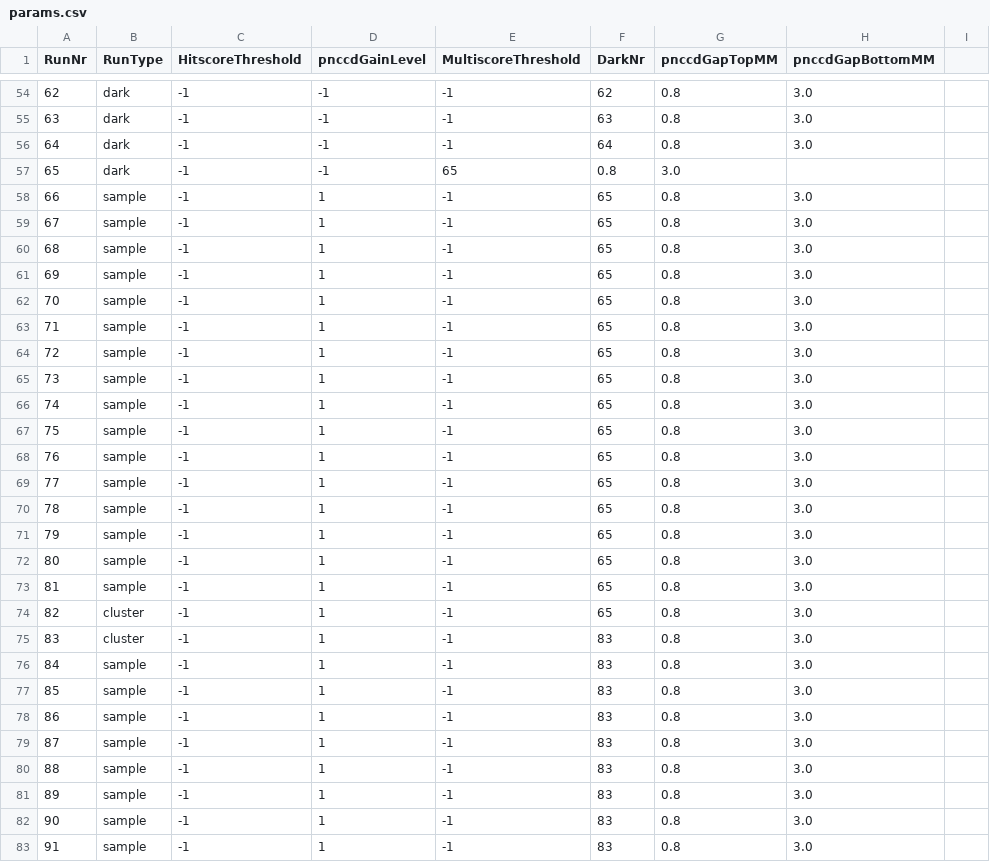
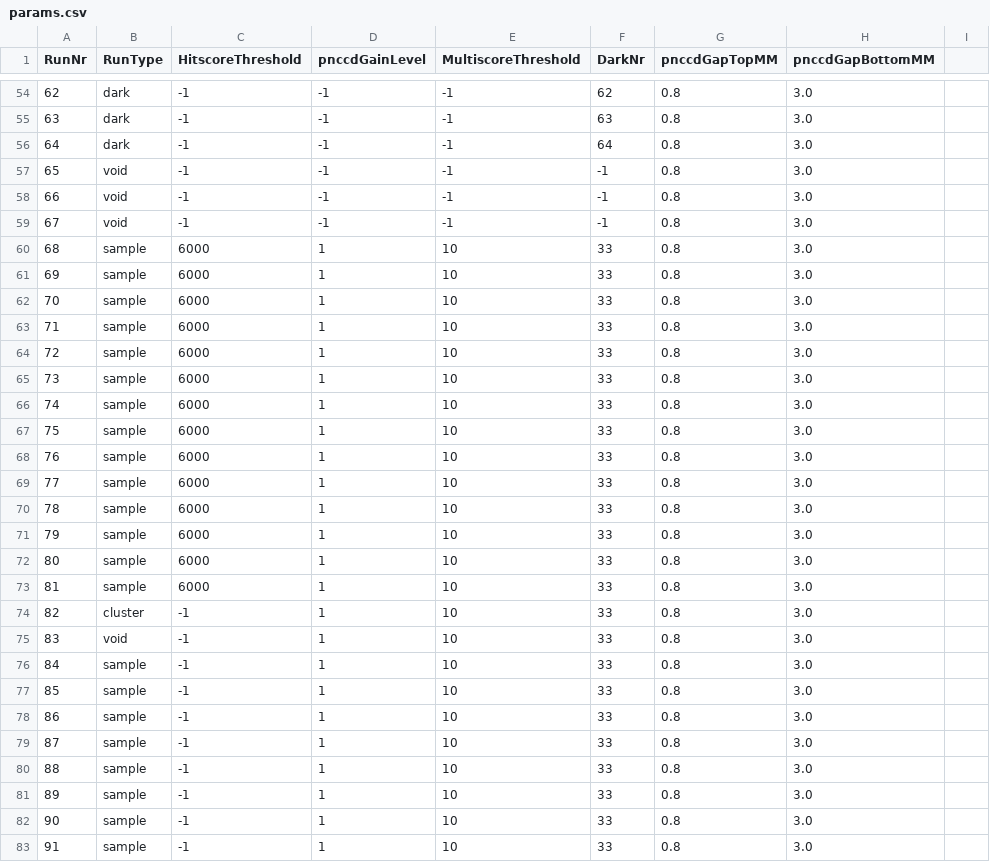
Before and after one commit to FXIhub/hummingbird, a CSV file: params.csv, drawn as a sheet; only a part is shown, gaps mark what is left out; the diff covers the shown part only.

Commit message:
adjusting parameters for offline processing

```diff
--- a/params.csv
+++ b/params.csv
@@ -56,28 +56,28 @@ RunNr;RunType;HitscoreThreshold;pnccdGainLevel;MultiscoreThreshold;DarkNr;pnccdG
 64;dark;-1;-1;-1;64;0.8;3.0
-65;dark;-1;-1;65;0.8;3.0
-66;sample;-1;1;-1;65;0.8;3.0
-67;sample;-1;1;-1;65;0.8;3.0
-68;sample;-1;1;-1;65;0.8;3.0
-69;sample;-1;1;-1;65;0.8;3.0
-70;sample;-1;1;-1;65;0.8;3.0
-71;sample;-1;1;-1;65;0.8;3.0
-72;sample;-1;1;-1;65;0.8;3.0
-73;sample;-1;1;-1;65;0.8;3.0
-74;sample;-1;1;-1;65;0.8;3.0
-75;sample;-1;1;-1;65;0.8;3.0
-76;sample;-1;1;-1;65;0.8;3.0
-77;sample;-1;1;-1;65;0.8;3.0
-78;sample;-1;1;-1;65;0.8;3.0
-79;sample;-1;1;-1;65;0.8;3.0
-80;sample;-1;1;-1;65;0.8;3.0
-81;sample;-1;1;-1;65;0.8;3.0
-82;cluster;-1;1;-1;65;0.8;3.0
-83;cluster;-1;1;-1;83;0.8;3.0
-84;sample;-1;1;-1;83;0.8;3.0
-85;sample;-1;1;-1;83;0.8;3.0
-86;sample;-1;1;-1;83;0.8;3.0
-87;sample;-1;1;-1;83;0.8;3.0
-88;sample;-1;1;-1;83;0.8;3.0
-89;sample;-1;1;-1;83;0.8;3.0
-90;sample;-1;1;-1;83;0.8;3.0
-91;sample;-1;1;-1;83;0.8;3.0
+65;void;-1;-1;-1;-1;0.8;3.0
+66;void;-1;-1;-1;-1;0.8;3.0
+67;void;-1;-1;-1;-1;0.8;3.0
+68;sample;6000;1;10;33;0.8;3.0
+69;sample;6000;1;10;33;0.8;3.0
+70;sample;6000;1;10;33;0.8;3.0
+71;sample;6000;1;10;33;0.8;3.0
+72;sample;6000;1;10;33;0.8;3.0
+73;sample;6000;1;10;33;0.8;3.0
+74;sample;6000;1;10;33;0.8;3.0
+75;sample;6000;1;10;33;0.8;3.0
+76;sample;6000;1;10;33;0.8;3.0
+77;sample;6000;1;10;33;0.8;3.0
+78;sample;6000;1;10;33;0.8;3.0
+79;sample;6000;1;10;33;0.8;3.0
+80;sample;6000;1;10;33;0.8;3.0
+81;sample;6000;1;10;33;0.8;3.0
+82;cluster;-1;1;10;33;0.8;3.0
+83;void;-1;1;10;33;0.8;3.0
+84;sample;-1;1;10;33;0.8;3.0
+85;sample;-1;1;10;33;0.8;3.0
+86;sample;-1;1;10;33;0.8;3.0
+87;sample;-1;1;10;33;0.8;3.0
+88;sample;-1;1;10;33;0.8;3.0
+89;sample;-1;1;10;33;0.8;3.0
+90;sample;-1;1;10;33;0.8;3.0
+91;sample;-1;1;10;33;0.8;3.0
```
Also changed, not shown: 126 edited cells elsewhere in this file, 1 other file.
